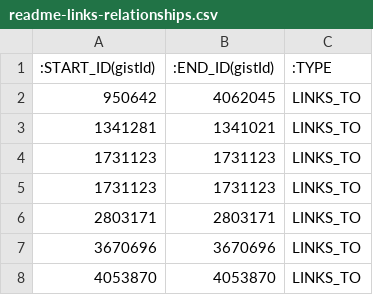
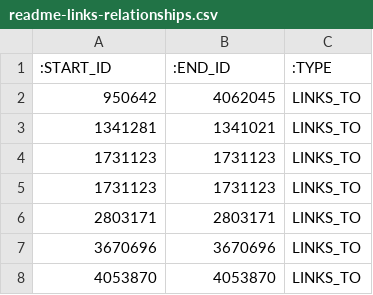
Before and after one commit to micahstubbs/blockbuilder-graph-search-index, a CSV file: data/csv-graphs-for-neo4j/readme-links-relationships.csv, drawn as a sheet; only a part is shown.

Commit message:
update load script to import user-built-block relationships

```diff
--- a/data/csv-graphs-for-neo4j/readme-links-relationships.csv
+++ b/data/csv-graphs-for-neo4j/readme-links-relationships.csv
@@ -1,2 +1,2 @@
-:START_ID(gistId),:END_ID(gistId),:TYPE
+:START_ID,:END_ID,:TYPE
 950642,4062045,LINKS_TO
```
Also changed, not shown: data/csv-graphs-for-neo4j/user-built-block-relationships.csv, 1 other file.
